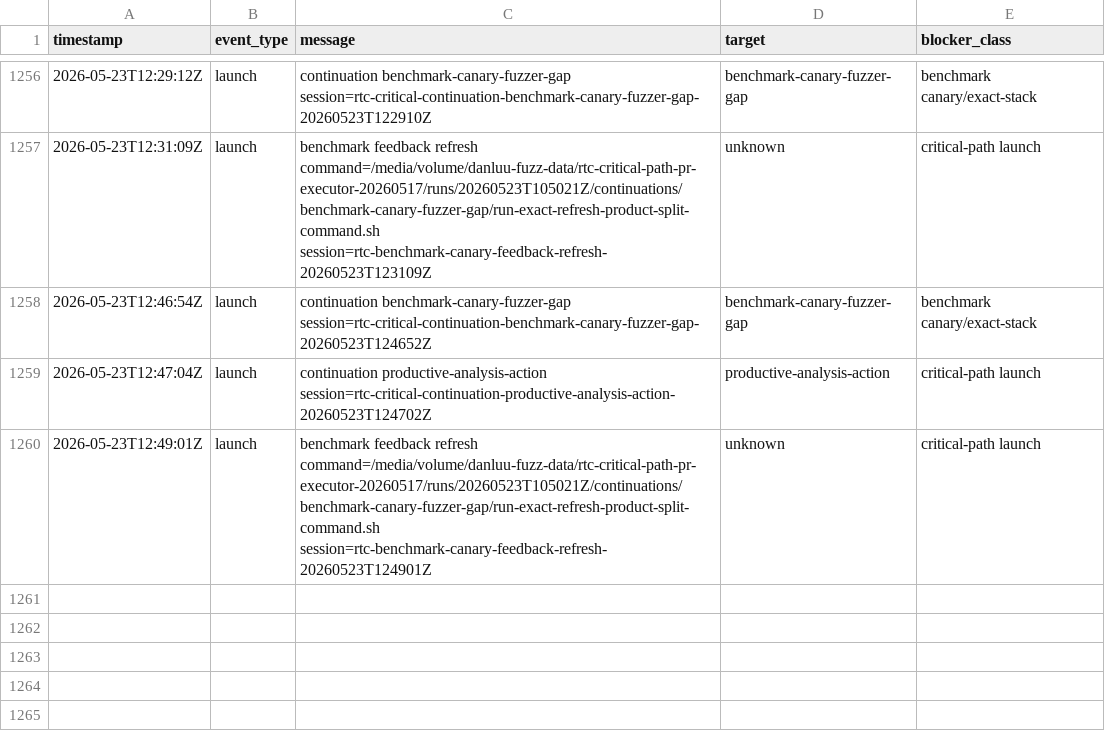
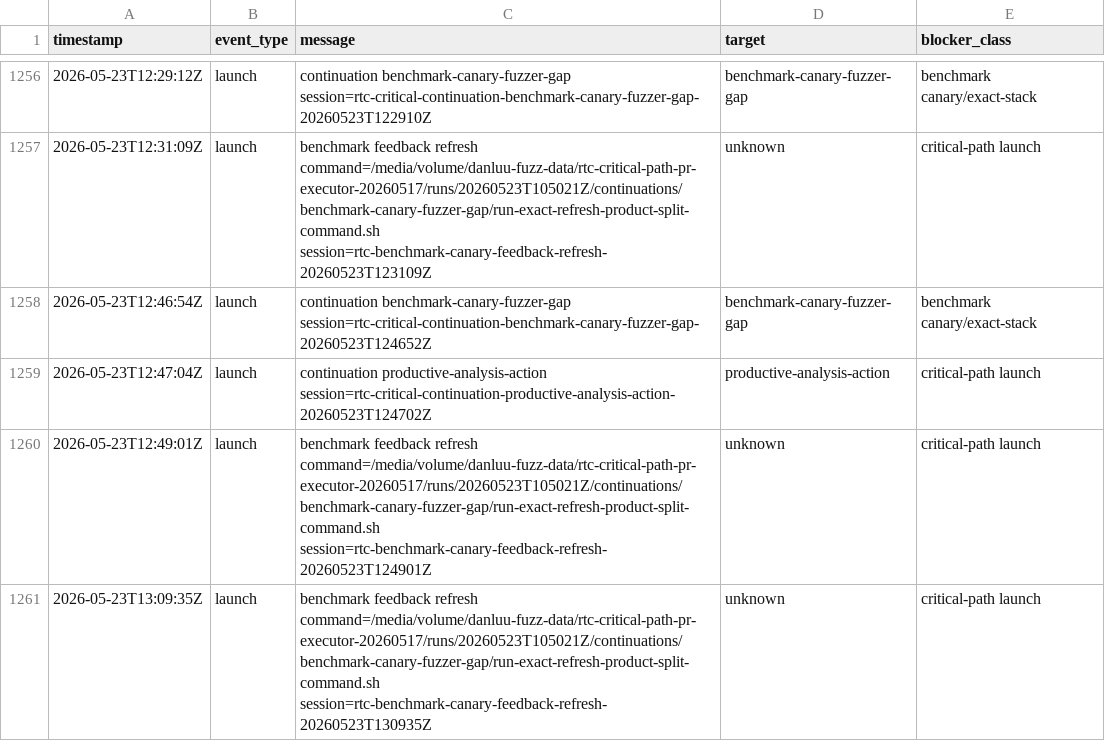
Before and after one commit to danluu/gutenberg, a CSV file: docs/explanations/architecture/rtc-jetstream2-fuzz-trends-20260515/data/critical_path_events.csv, drawn as a sheet; only a part is shown, gaps mark what is left out.

```diff
--- a/docs/explanations/architecture/rtc-jetstream2-fuzz-trends-20260515/data/critical_path_events.csv
+++ b/docs/explanations/architecture/rtc-jetstream2-fuzz-trends-20260515/data/critical_path_events.csv
@@ -1260 +1260,2 @@ timestamp,event_type,message,target,blocker_class
 2026-05-23T12:49:01Z,launch,benchmark feedback refresh command=/media/volume/danluu-fuzz-data/rtc-critical-path-pr-executor-20260517/runs/20260523T105021Z/continuations/benchmark-canary-fuzzer-gap/run-exact-refresh-product-split-command.sh session=rtc-benchmark-canary-feedback-refresh-20260523T124901Z,unknown,critical-path launch
+2026-05-23T13:09:35Z,launch,benchmark feedback refresh command=/media/volume/danluu-fuzz-data/rtc-critical-path-pr-executor-20260517/runs/20260523T105021Z/continuations/benchmark-canary-fuzzer-gap/run-exact-refresh-product-split-command.sh session=rtc-benchmark-canary-feedback-refresh-20260523T130935Z,unknown,critical-path launch
```
Also changed, not shown: docs/explanations/architecture/rtc-jetstream2-fuzz-trends-20260515/data/current_run_accounting.csv, docs/explanations/architecture/rtc-jetstream2-fuzz-trends-20260515/data/feature_counts.csv, 57 other files.
